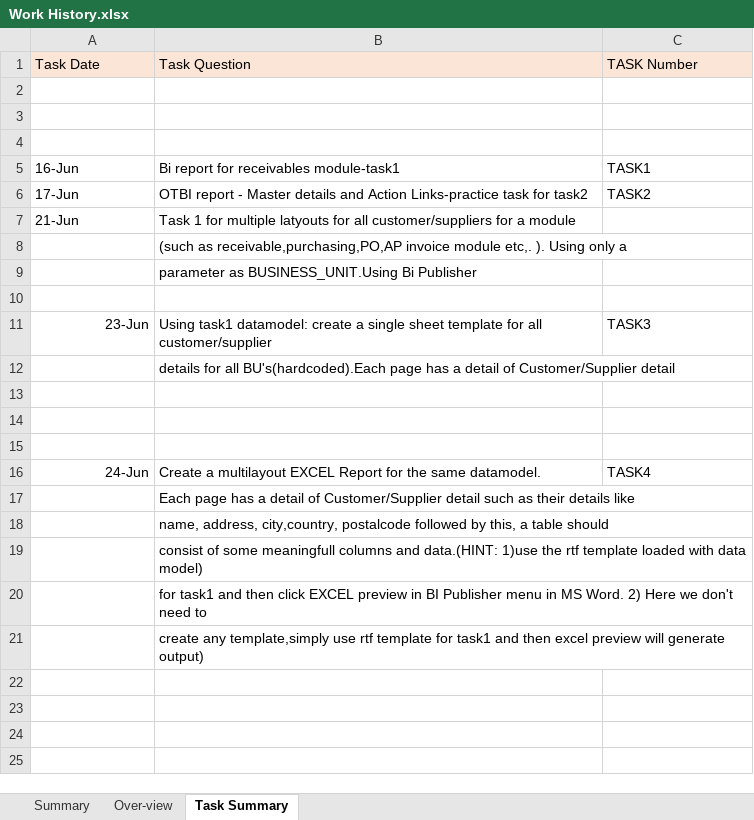
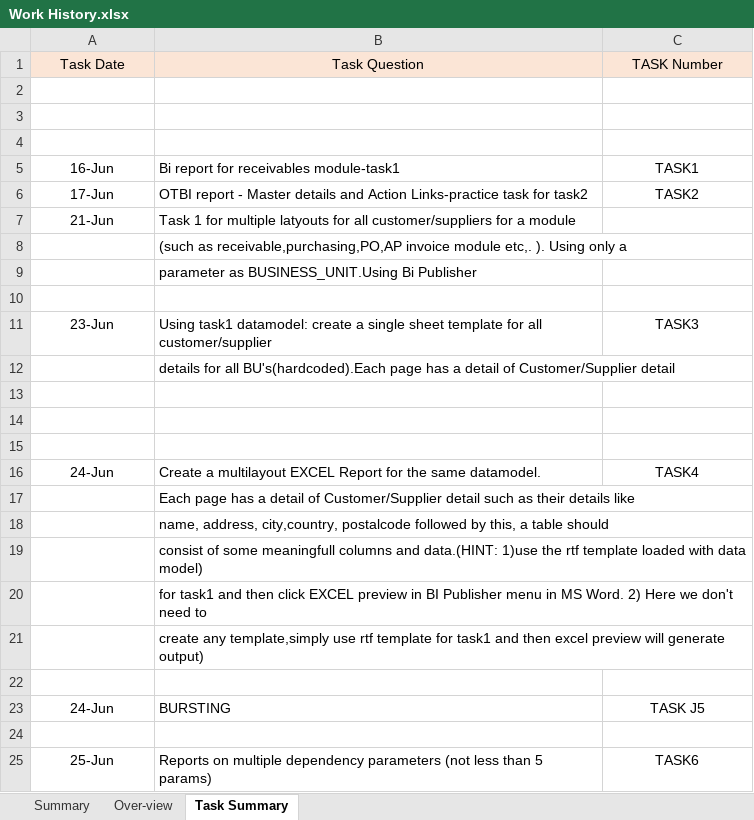
Before and after one commit to kavinkavin16/Fusion-, an Excel workbook: Work History.xlsx, sheet Task Summary, drawn as a sheet; values as stored, in another font and other column widths than the file's, no borders; the diff names each change by its address in the sheet, - before the commit and + after, or states it on an @@ line.

Commit message:
added task 6 catalog and report template files to 28 June folder

```diff
--- a/Work History.xlsx (sheet Task Summary)
+++ b/Work History.xlsx (sheet Task Summary)
-A1:C1 alignment: left
+A1:C1 alignment: center
-A5:A7 alignment: left
+A5:A7 alignment: center
-C5:C6 alignment: left
+C5:C6 alignment: center
-A11 alignment: right
+A11 alignment: center
-C11 alignment: left
+C11 alignment: center
-A16 alignment: right
+A16 alignment: center
-C16 alignment: left
+C16 alignment: center
+row 22: (empty)
+row 23: 24-Jun | BURSTING | TASK J5
+row 24: (empty)
+row 25: 25-Jun | Reports on multiple dependency parameters (not less than 5 params) | TASK6
```
Also changed, not shown: sheet Summary, 9 other files.
